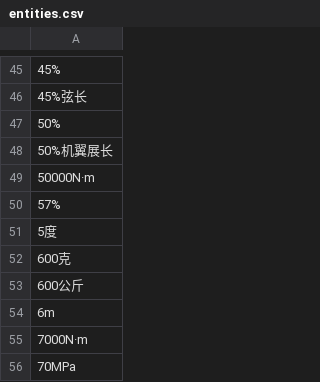
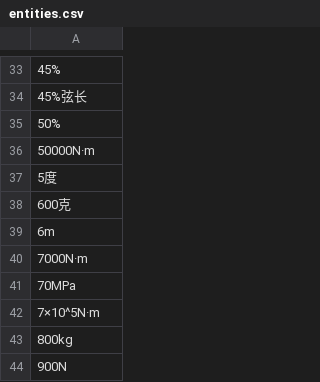
Before and after one commit to cronwnnnn/kg_homework, a CSV file: output/entities.csv, drawn as a sheet; only a part is shown, gaps mark what is left out; the shorter side is filled out with more unchanged rows; the diff covers the shown part only.

```diff
--- a/output/entities.csv
+++ b/output/entities.csv
@@ -47,8 +35,5 @@
 50%
-50%机翼展长
 50000N·m
-57%
 5度
 600克
-600公斤
 6m
```
Also changed, not shown: 32 removed rows elsewhere in this file, output/eval_fn.csv, output/eval_tp.csv, 8 other files.
